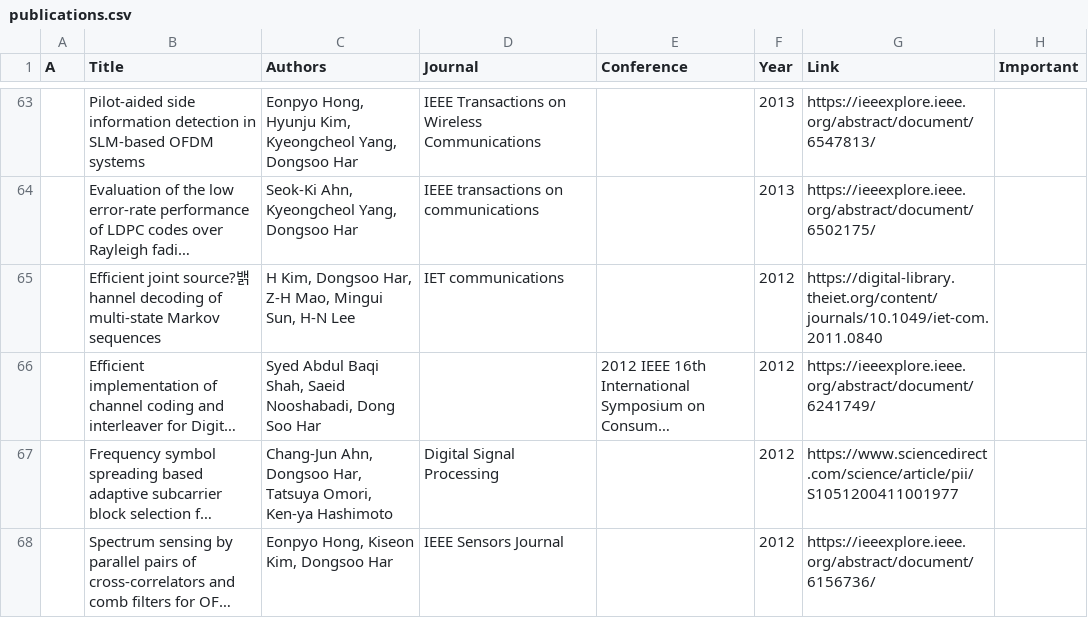
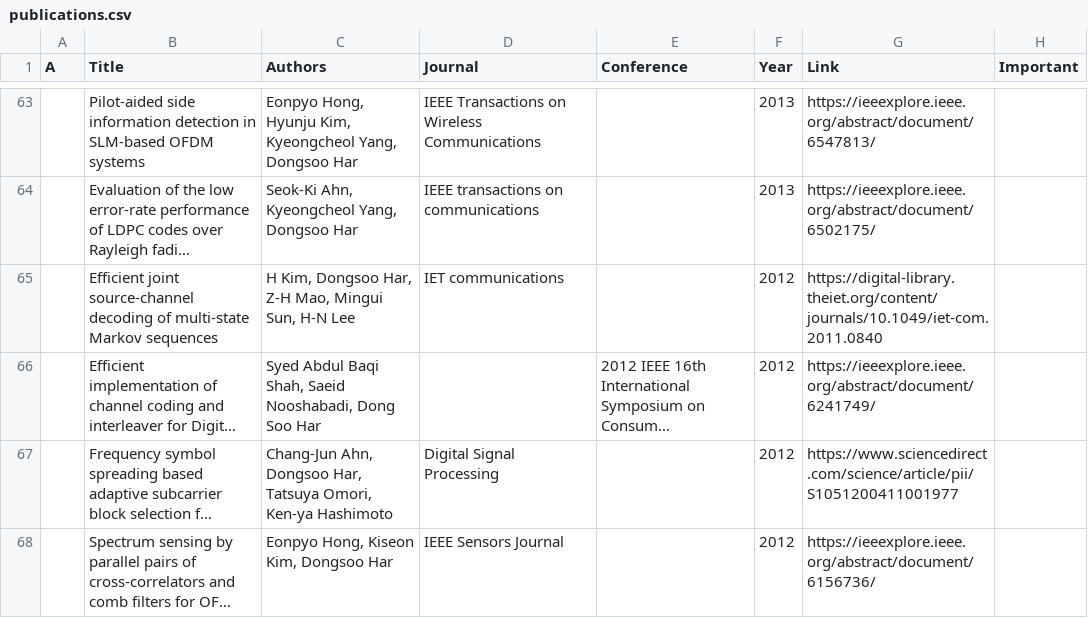
Before and after one commit to SeungAhSon/lab-page-template, a CSV file: _data/publications.csv, drawn as a sheet; only a part is shown, gaps mark what is left out; long unchanged cells end in …; the diff names each change by its address in the sheet, - before the commit and + after, or states it on an @@ line.

```diff
--- a/_data/publications.csv
+++ b/_data/publications.csv
-B65 (Title): Efficient joint source?밹hannel decoding of…
+B65 (Title): Efficient joint source-channel decoding of…
```
Also changed, not shown: 35 other files.
